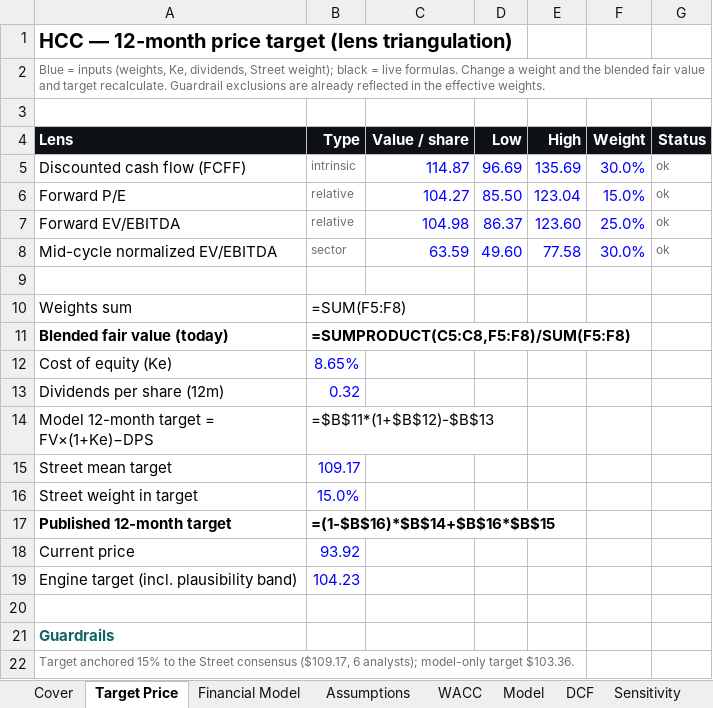
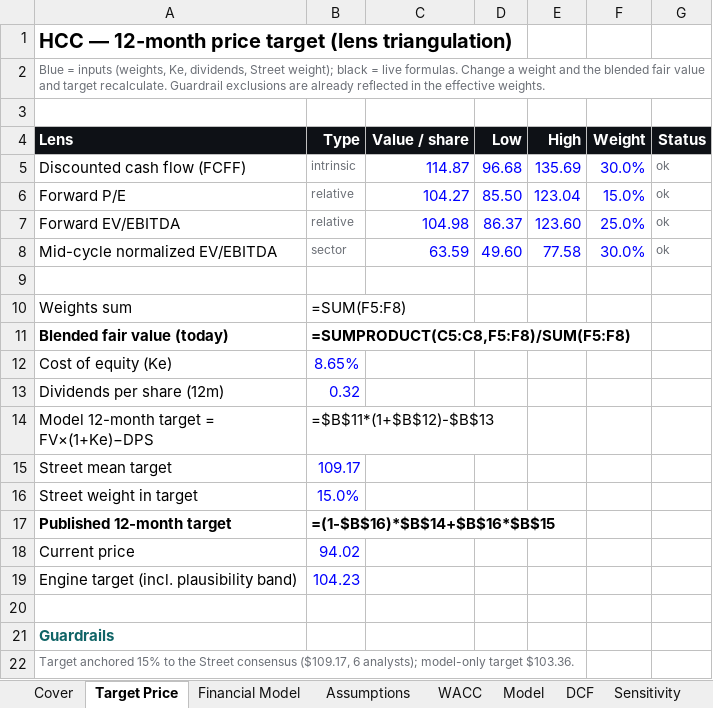
Before and after one commit to Perez849/SuperAnalyst, an Excel workbook: docs/reports/HCC.xlsx, sheet Target Price, drawn as a sheet; values as stored, in another font and other column widths than the file's, no borders; formulas without a stored value are shown as written; the diff names each change by its address in the sheet, - before the commit and + after, or states it on an @@ line.

```diff
--- a/docs/reports/HCC.xlsx (sheet Target Price)
+++ b/docs/reports/HCC.xlsx (sheet Target Price)
-D5 (Low): 96.69
+D5 (Low): 96.68
-B18 (Type): 93.92
+B18 (Type): 94.02
```
Also changed, not shown: sheet Assumptions, 4 other files.
